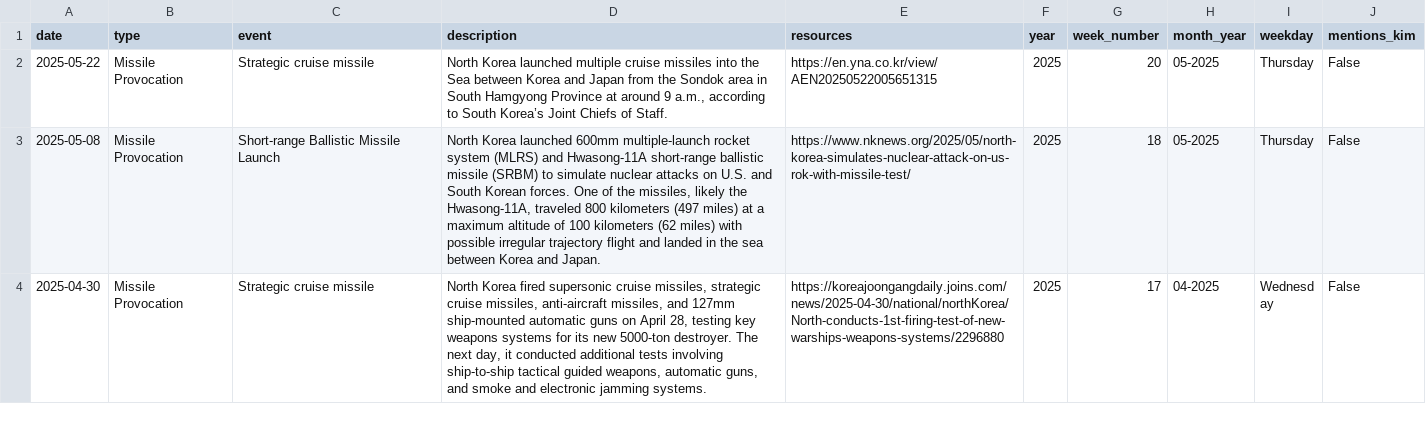
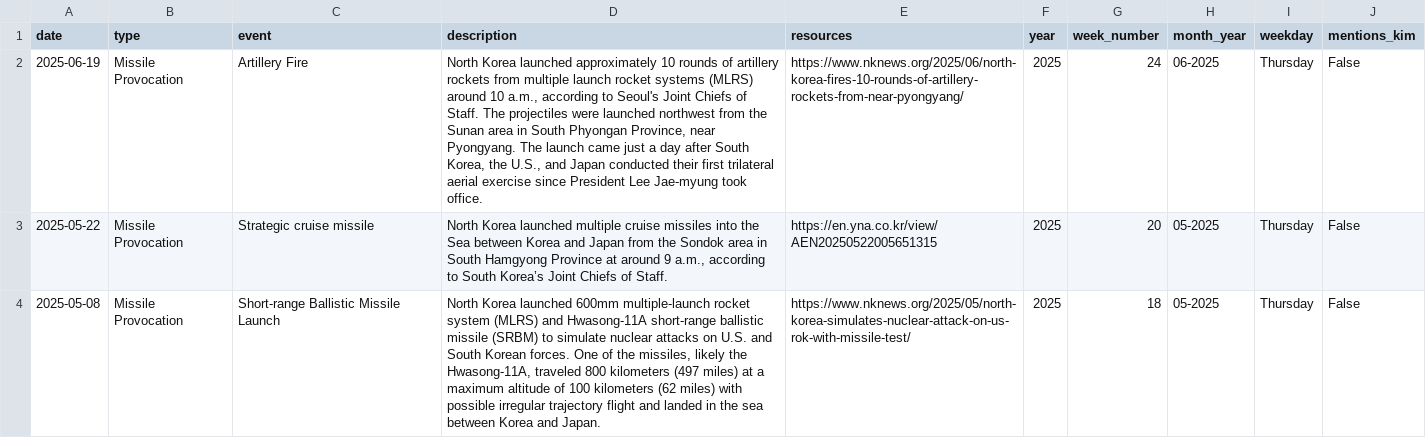
Before and after one commit to stiles/north-korea-provocations, a CSV file: data/processed/north_korea_provocations_1958_present.csv, drawn as a sheet; only a part is shown; the shorter side is filled out with more unchanged rows; the diff names each change by its address in the sheet, - before the commit and + after, or states it on an @@ line.

Commit message:
bot fetched/updated data

```diff
--- a/data/processed/north_korea_provocations_1958_present.csv
+++ b/data/processed/north_korea_provocations_1958_present.csv
+row 2: 2025-06-19 | Missile Provocation | Artillery Fire | North Korea launched approximately 10 rounds of artillery rockets from multiple launch rocket systems (MLRS) around 10 a.m., according to Seoul's Joint Chiefs of Staff. The projectiles were launched northwest from the Sunan area in South Phyongan Province, near Pyongyang. The launch came just a day after South Korea, the U.S., and Japan conducted their first trilateral aerial exercise since President Lee Jae-myung took office. | https://www.nknews.org/2025/06/north-korea-fires-10-rounds-of-artillery-rockets-from-near-pyongyang/ | 2025 | 24 | 06-2025 | Thursday | False
```
Also changed, not shown: data/raw/north_korea_provocations_1958_present.csv, 2 other files.
